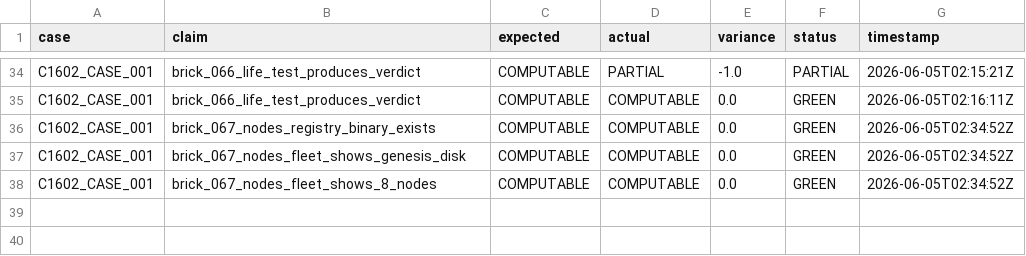
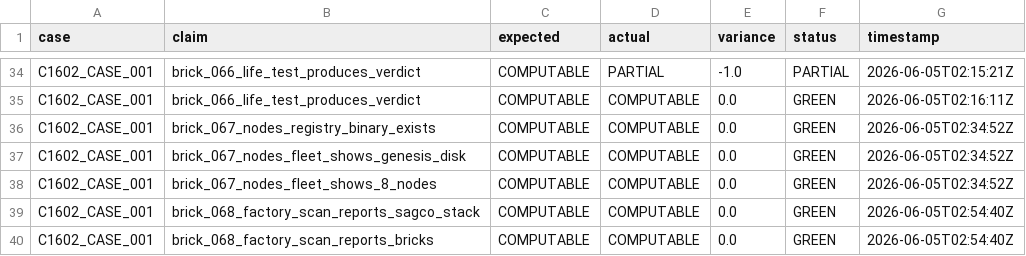
Before and after one commit to Me10101-01/Sovereignty-Architecture-Elevator-Pitch-, a CSV file: sagco_ish/compute_law/logs/compute_law_eru.csv, drawn as a sheet; only a part is shown, gaps mark what is left out.

```diff
--- a/sagco_ish/compute_law/logs/compute_law_eru.csv
+++ b/sagco_ish/compute_law/logs/compute_law_eru.csv
@@ -38 +38,3 @@ C1602_CASE_001,brick_067_nodes_fleet_shows_genesis_disk,COMPUTABLE,COMPUTABLE,0.
 C1602_CASE_001,brick_067_nodes_fleet_shows_8_nodes,COMPUTABLE,COMPUTABLE,0.0,GREEN,2026-06-05T02:34:52Z
+C1602_CASE_001,brick_068_factory_scan_reports_sagco_stack,COMPUTABLE,COMPUTABLE,0.0,GREEN,2026-06-05T02:54:40Z
+C1602_CASE_001,brick_068_factory_scan_reports_bricks,COMPUTABLE,COMPUTABLE,0.0,GREEN,2026-06-05T02:54:40Z
```
Also changed, not shown: sagco_ish/compute_law/logs/compute_law.csv, sagco_ish/lineage/citations/citations.csv, 12 other files.
